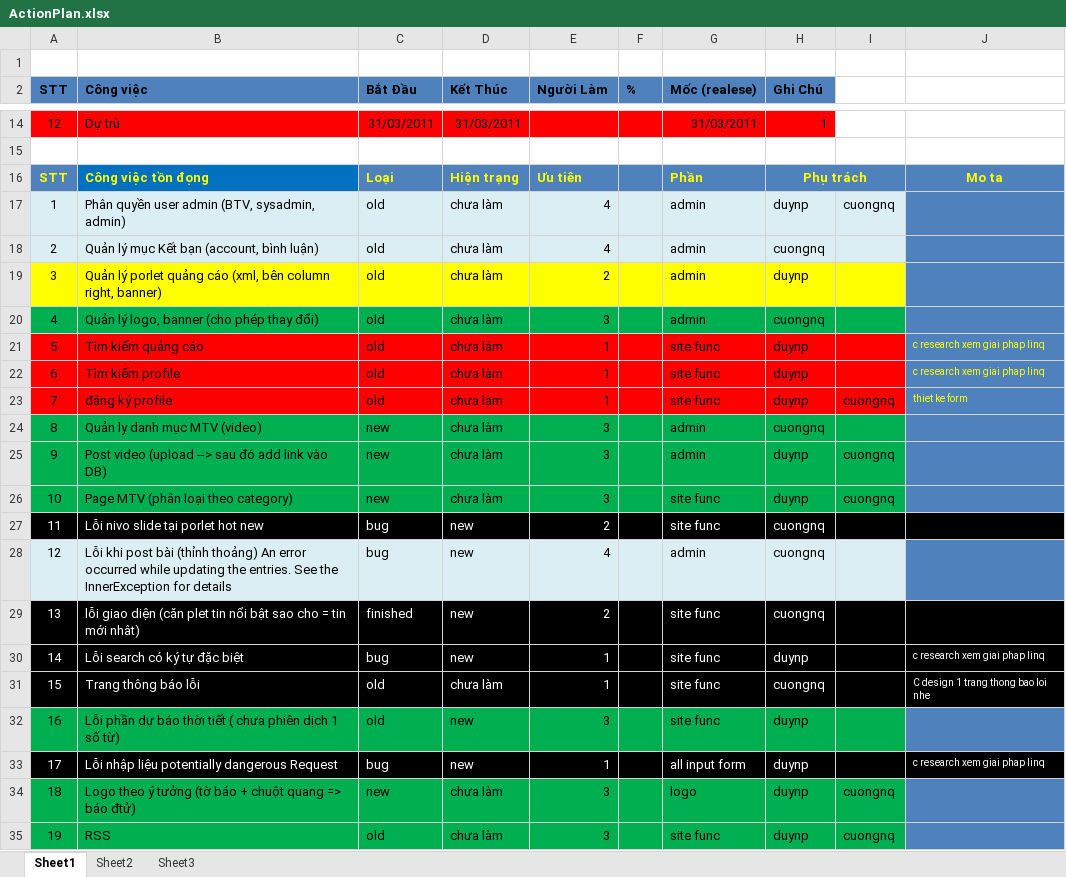
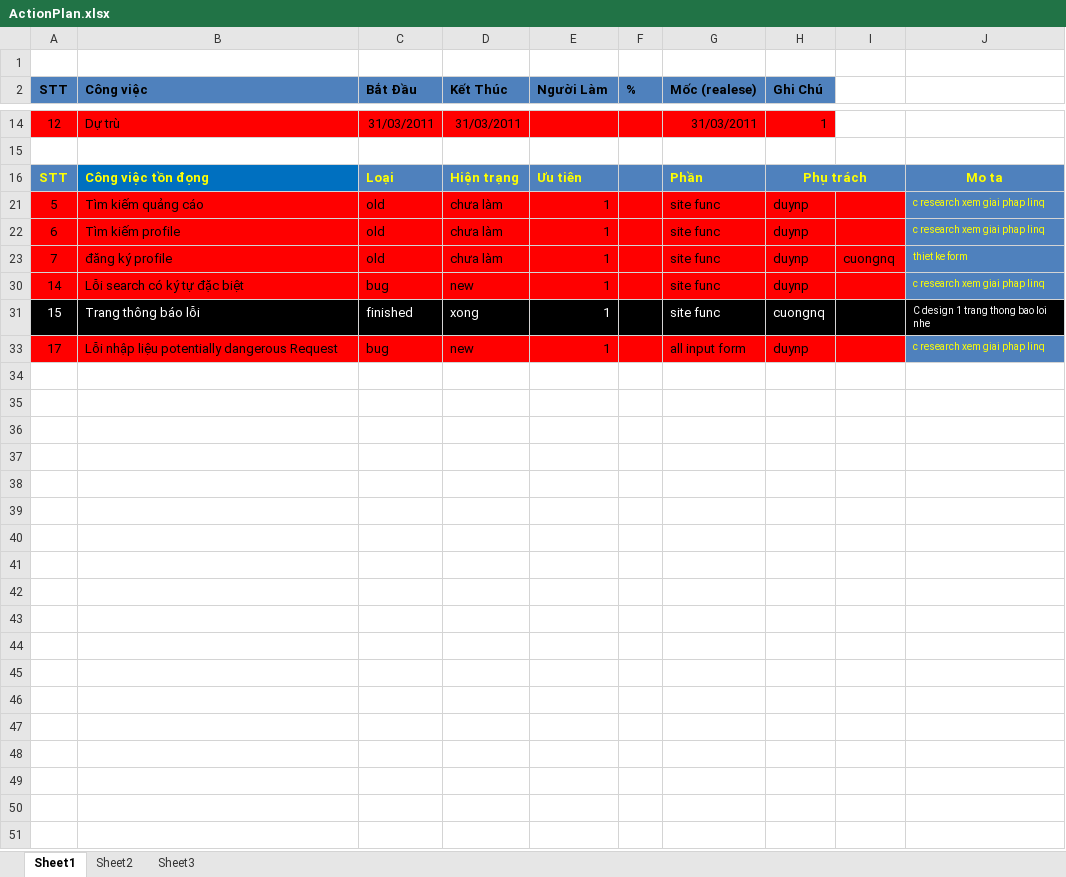
Before and after one commit to google-code-export/news-website-dc, an Excel workbook: resources/documents/ActionPlan.xlsx, sheet Sheet1, drawn as a sheet; only a part is shown, gaps mark what is left out; values as stored, in another font and other column widths than the file's, no borders; the diff names each change by its address in the sheet, - before the commit and + after, or states it on an @@ line.

```diff
--- a/resources/documents/ActionPlan.xlsx (sheet Sheet1)
+++ b/resources/documents/ActionPlan.xlsx (sheet Sheet1)
@@ row 17 hidden: 1 | Phân quyền user admin (BTV, sysadmin, admin) | old | chưa làm | 4 |  | admin | duynp | cuongnq @@
@@ row 18 hidden: 2 | Quản lý mục Kết bạn (account, bình luận) | old | chưa làm | 4 |  | admin | cuongnq @@
@@ row 19 hidden: 3 | Quản lý porlet quảng cáo (xml, bên column right, banner) | old | chưa làm | 2 |  | admin | duynp @@
@@ row 20 hidden: 4 | Quản lý logo, banner (cho phép thay đổi) | old | chưa làm | 3 |  | admin | cuongnq @@
@@ row 24 hidden: 8 | Quản ly danh mục MTV (video) | new | chưa làm | 3 |  | admin | cuongnq @@
@@ row 25 hidden: 9 | Post video (upload --> sau đó add link vào DB) | new | chưa làm | 3 |  | admin | duynp | cuongnq @@
@@ row 26 hidden: 10 | Page MTV (phân loại theo category) | new | chưa làm | 3 |  | site func | duynp | cuongnq @@
-row 27: 11 | Lỗi nivo slide tại porlet hot new | bug | new | 2 |  | site func | cuongnq
@@ row 28 hidden: 12 | Lỗi khi post bài (thỉnh thoảng) An error occurred while updating the entries. See the InnerException for details | bug | new | 4 |  | admin | cuongnq @@
-row 29: 13 | lỗi giao diện (căn plet tin nổi bật sao cho = tin mới nhât) | finished | new | 2 |  | site func | cuongnq
-A30:I30 fill: #000000
+A30:I30 fill: #FF0000
-A30:E30 text colour: #FFFFFF
+A30:E30 text colour: black
-G30:H30 text colour: #FFFFFF
+G30:H30 text colour: black
@@ J30 fill: #000000 → #4F81BD, text colour: #FFFFFF → #FFFF00 @@
-C31 (Bắt Đầu): old
+C31 (Bắt Đầu): finished
-D31 (Kết Thúc): chưa làm
+D31 (Kết Thúc): xong
@@ row 32 hidden: 16 | Lỗi phần dự báo thời tiết ( chưa phiên dịch 1 số từ) | old | new | 3 |  | site func | duynp @@
-A33:I33 fill: #000000
+A33:I33 fill: #FF0000
-A33:E33 text colour: #FFFFFF
+A33:E33 text colour: black
-G33:H33 text colour: #FFFFFF
+G33:H33 text colour: black
@@ J33 fill: #000000 → #4F81BD, text colour: #FFFFFF → #FFFF00 @@
@@ row 34 hidden: 18 | Logo theo ý tưởng (tờ báo + chuột quang => báo đtử) | new | chưa làm | 3 |  | logo | duynp | cuongnq @@
@@ row 35 hidden: 19 | RSS | old | chưa làm | 3 |  | site func | duynp | cuongnq @@
```
Also changed, not shown: hidden cells.
